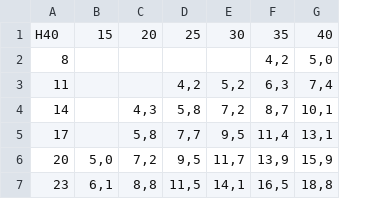
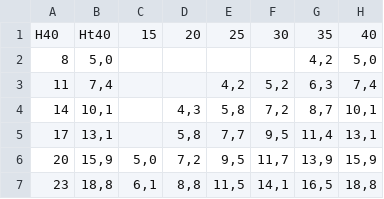
Before and after one commit to hesamossanloo/skogapp-frontend, a CSV file: public/csvs/gran.csv, drawn as a sheet; only a part is shown; the diff names each change by its address in the sheet, - before the commit and + after, or states it on an @@ line.

Commit message:
Update forest.js and Map.js, add useCSVData.js, and modify furu.csv and gran.csv to add Ht40

```diff
--- a/public/csvs/gran.csv
+++ b/public/csvs/gran.csv
+column B, rows 1-7: Ht40 | 5,0 | 7,4 | 10,1 | 13,1 | 15,9 | 18,8
```
Also changed, not shown: public/csvs/furu.csv, 6 other files.
